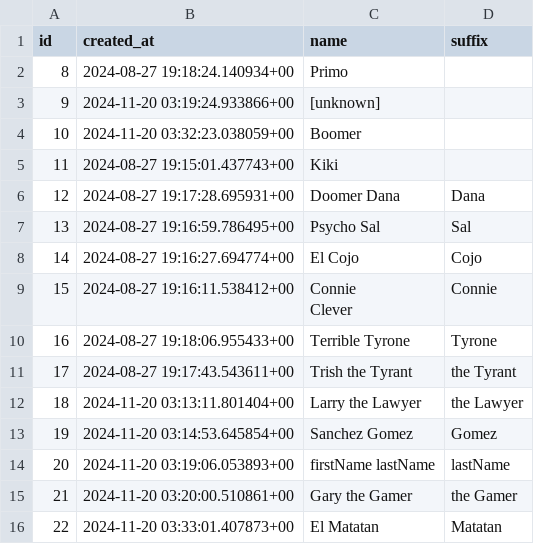
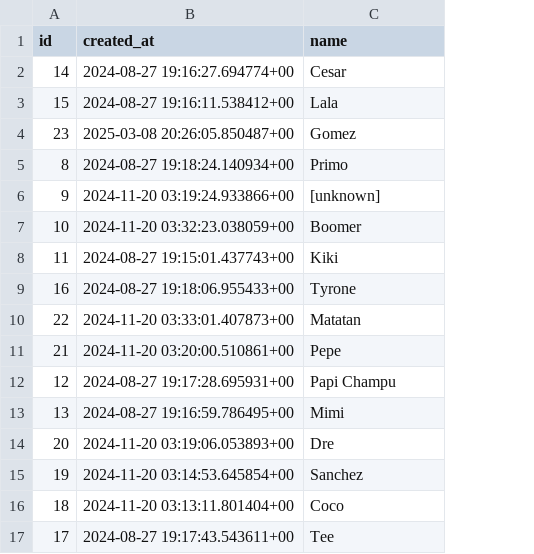
Before and after one commit to ONCE-11/battler-backend, a CSV file: supabase/backups/archetypes_rows.csv, drawn as a sheet; removed rows and columns are numbered as before the commit, all else as after; ↵ is a line break in a cell; the diff names each change by its address in the sheet, - before the commit and + after, or states it on an @@ line.

```diff
--- a/supabase/backups/archetypes_rows.csv
+++ b/supabase/backups/archetypes_rows.csv
-column D (suffix), rows 6-7: Dana | Sal; row 13: Gomez
+row 2: 14 | 2024-08-27 19:16:27.694774+00 | Cesar
+row 3: 15 | 2024-08-27 19:16:11.538412+00 | Lala
+row 4: 23 | 2025-03-08 20:26:05.850487+00 | Gomez
+row 9: 16 | 2024-08-27 19:18:06.955433+00 | Tyrone
+row 10: 22 | 2024-11-20 03:33:01.407873+00 | Matatan
+row 11: 21 | 2024-11-20 03:20:00.510861+00 | Pepe
-C12 (name): Doomer Dana
+C12 (name): Papi Champu
-C13 (name): Psycho Sal
+C13 (name): Mimi
-row 8: 14 | 2024-08-27 19:16:27.694774+00 | El Cojo | Cojo
-row 9: 15 | 2024-08-27 19:16:11.538412+00 | Connie ↵ Clever | Connie
-row 10: 16 | 2024-08-27 19:18:06.955433+00 | Terrible Tyrone | Tyrone
-row 11: 17 | 2024-08-27 19:17:43.543611+00 | Trish the Tyrant | the Tyrant
-row 12: 18 | 2024-11-20 03:13:11.801404+00 | Larry the Lawyer | the Lawyer
+row 14: 20 | 2024-11-20 03:19:06.053893+00 | Dre
-C15 (name): Sanchez Gomez
+C15 (name): Sanchez
-row 14: 20 | 2024-11-20 03:19:06.053893+00 | firstName lastName | lastName
-row 15: 21 | 2024-11-20 03:20:00.510861+00 | Gary the Gamer | the Gamer
-row 16: 22 | 2024-11-20 03:33:01.407873+00 | El Matatan | Matatan
+row 16: 18 | 2024-11-20 03:13:11.801404+00 | Coco
+row 17: 17 | 2024-08-27 19:17:43.543611+00 | Tee
```
Also changed, not shown: 3 other files.
